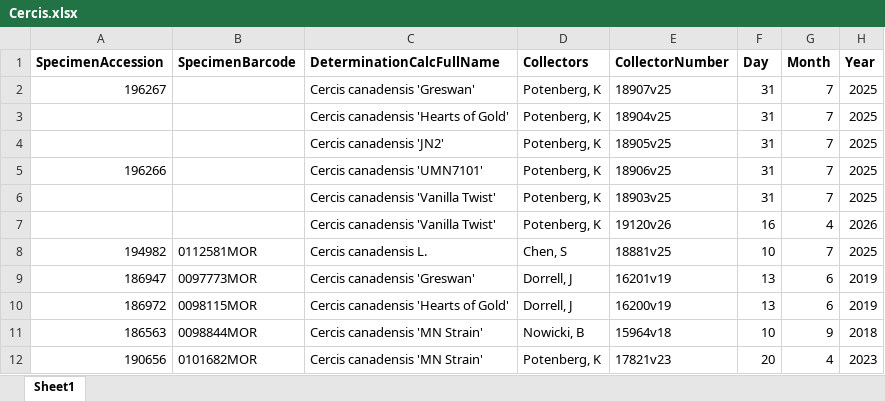
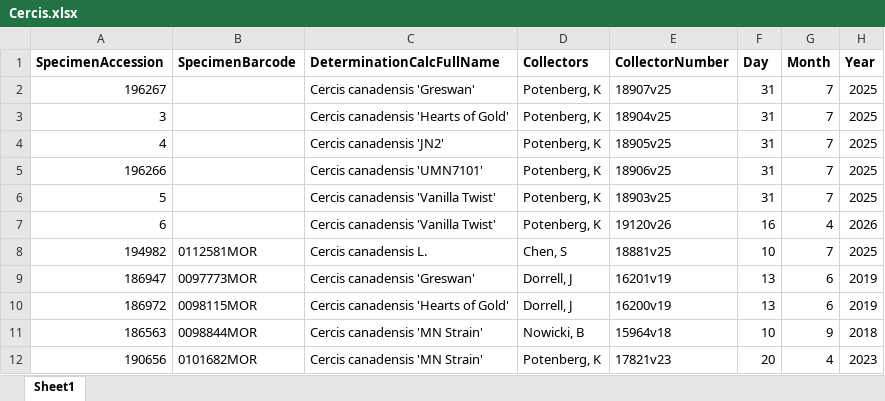
Before and after one commit to andrew-hipp/herbphenology2026, an Excel workbook: data/Cercis.xlsx, sheet Sheet1, drawn as a sheet; only a part is shown; values as stored, in another font and other column widths than the file's, no borders; charts and pictures not drawn; the diff names each change by its address in the sheet, - before the commit and + after, or states it on an @@ line.

```diff
--- a/data/Cercis.xlsx (sheet Sheet1)
+++ b/data/Cercis.xlsx (sheet Sheet1)
-A3 (SpecimenAccession): (empty)
+A3 (SpecimenAccession): 3
-A4 (SpecimenAccession): (empty)
+A4 (SpecimenAccession): 4
-A6 (SpecimenAccession): (empty)
+A6 (SpecimenAccession): 5
-A7 (SpecimenAccession): (empty)
+A7 (SpecimenAccession): 6
```
Also changed, not shown: charts or pictures, data/Acer.xlsx, 17 other files.
